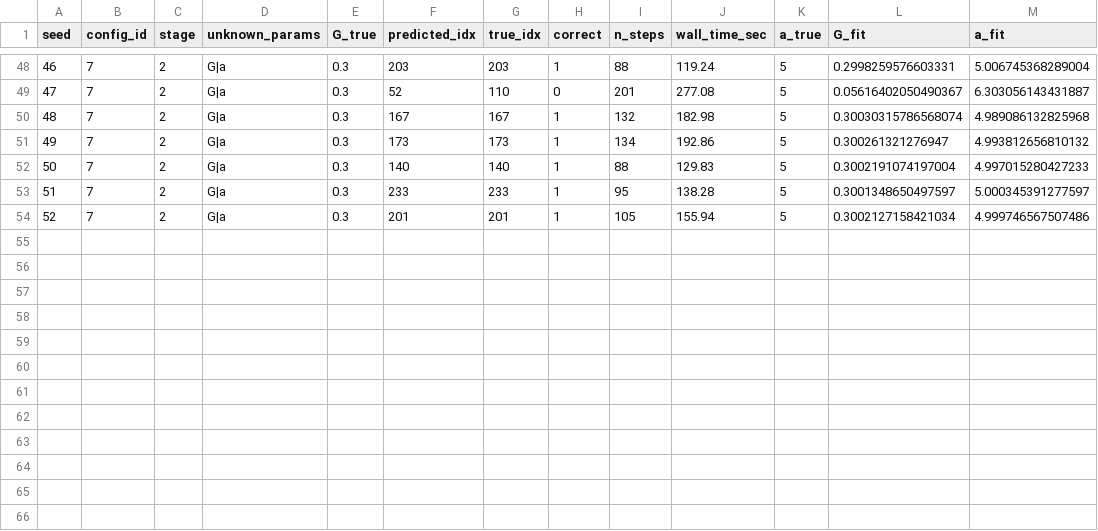
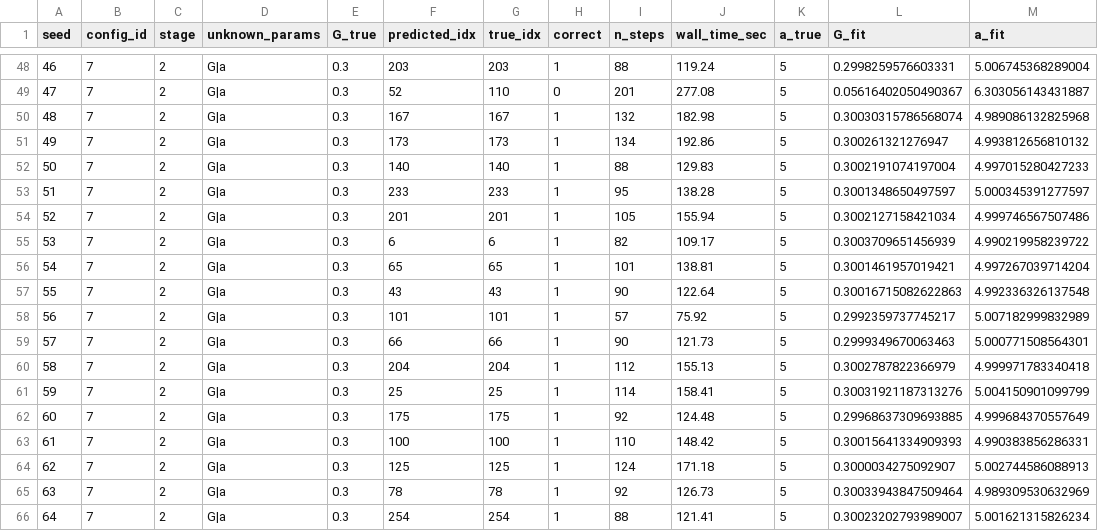
Before and after one commit to jasongangquanzhang/Major-Agent-Detection-in-MFGs, a CSV file: GD_EM/result_new_ubar/results_u_bar_stage2_G_a_Gtrue0.3.csv, drawn as a sheet; only a part is shown, gaps mark what is left out; the diff names each change by its address in the sheet, - before the commit and + after, or states it on an @@ line.

Commit message:
Your branch is up to date with 'origin/Jason_EM_GD'.
Changes to be committed:
	modified:   GD_EM/result_new_ubar/results_u_bar_stage1_G_Gtrue0.1.csv
	modified:   GD_EM/result_new_ubar/results_u_bar_stage1_G_Gtrue0.3.csv
	modified:   GD_EM/result_new_ubar/results_u_bar_stage1_G_Gtrue0.7.csv
	modified:   GD_EM/result_new_ubar/results_u_bar_stage2_G_a_Gtrue0.1.csv
	modified:   GD_EM/result_new_ubar/results_u_bar_stage2_G_a_Gtrue0.3.csv
	modified:   GD_EM/result_new_ubar/results_u_bar_stage2_G_a_Gtrue0.5.csv
	modified:   GD_EM/result_new_ubar/results_u_bar_stage2_G_a_Gtrue0.7.csv
	modified:   GD_EM/result_new_ubar/results_u_bar_stage2_G_a_Gtrue0.9.csv
	modified:   GD_EM/result_new_ubar/results_u_bar_stage3_G_a_q_Gtrue0.1.csv
	modified:   GD_EM/result_new_ubar/results_u_bar_stage3_G_a_q_Gtrue0.3.csv
	modified:   GD_EM/result_new_ubar/results_u_bar_stage3_G_a_q_Gtrue0.5.csv
	modified:   GD_EM/result_new_ubar/results_u_bar_stage3_G_a_q_Gtrue0.7.csv
	modified:   GD_EM/result_new_ubar/results_u_bar_stage3_G_a_q_Gtrue0.9.csv
	modified:   GD_EM/result_new_ubar/results_u_bar_stage4_G_a_q_c_Gtrue0.1.csv
	modified:   GD_EM/result_new_ubar/results_u_bar_stage4_G_a_q_c_Gtrue0.3.csv
	modified:   GD_EM/result_new_ubar/results_u_bar_stage4_G_a_q_c_Gtrue0.5.csv
	modified:   GD_EM/result_new_ubar/results_u_bar_stage4_G_a_q_c_Gtrue0.7.csv
	modified:   GD_EM/result_new_ubar/results_u_bar_stage4_G_a_q_c_Gtrue0.9.csv
	modified:   GD_EM/result_new_ubar/results_u_bar_stage5_G_q_Gtrue0.1.csv
	modified:   GD_EM/result_new_ubar/results_u_bar_stage5_G_q_Gtrue0.3.csv
	modified:   GD_EM/result_new_ubar/results_u_bar_stage5_G_q_Gtrue0.5.csv
	modified:   GD_EM/result_new_ubar/results_u_bar_stage5_G_q_Gtrue0.7.csv
	modified:   GD_EM/result_new_ubar/results_u_bar_stage5_G_q_Gtrue0.9.csv

```diff
--- a/GD_EM/result_new_ubar/results_u_bar_stage2_G_a_Gtrue0.3.csv
+++ b/GD_EM/result_new_ubar/results_u_bar_stage2_G_a_Gtrue0.3.csv
+row 55: 53 | 7 | 2 | G|a | 0.3 | 6 | 6 | 1 | 82 | 109.17 | 5 | 0.3003709651456939 | 4.990219958239722
+row 56: 54 | 7 | 2 | G|a | 0.3 | 65 | 65 | 1 | 101 | 138.81 | 5 | 0.3001461957019421 | 4.997267039714204
+row 57: 55 | 7 | 2 | G|a | 0.3 | 43 | 43 | 1 | 90 | 122.64 | 5 | 0.30016715082622863 | 4.992336326137548
+row 58: 56 | 7 | 2 | G|a | 0.3 | 101 | 101 | 1 | 57 | 75.92 | 5 | 0.2992359737745217 | 5.007182999832989
+row 59: 57 | 7 | 2 | G|a | 0.3 | 66 | 66 | 1 | 90 | 121.73 | 5 | 0.2999349670063463 | 5.000771508564301
+row 60: 58 | 7 | 2 | G|a | 0.3 | 204 | 204 | 1 | 112 | 155.13 | 5 | 0.3002787822366979 | 4.999971783340418
+row 61: 59 | 7 | 2 | G|a | 0.3 | 25 | 25 | 1 | 114 | 158.41 | 5 | 0.30031921187313276 | 5.004150901099799
+row 62: 60 | 7 | 2 | G|a | 0.3 | 175 | 175 | 1 | 92 | 124.48 | 5 | 0.29968637309693885 | 4.999684370557649
+row 63: 61 | 7 | 2 | G|a | 0.3 | 100 | 100 | 1 | 110 | 148.42 | 5 | 0.30015641334909393 | 4.990383856286331
+row 64: 62 | 7 | 2 | G|a | 0.3 | 125 | 125 | 1 | 124 | 171.18 | 5 | 0.3000034275092907 | 5.002744586088913
+row 65: 63 | 7 | 2 | G|a | 0.3 | 78 | 78 | 1 | 92 | 126.73 | 5 | 0.30033943847509464 | 4.989309530632969
+row 66: 64 | 7 | 2 | G|a | 0.3 | 254 | 254 | 1 | 88 | 121.41 | 5 | 0.30023202793989007 | 5.001621315826234
```
Also changed, not shown: GD_EM/result_new_ubar/results_u_bar_stage2_G_a_Gtrue0.5.csv, GD_EM/result_new_ubar/results_u_bar_stage4_G_a_q_c_Gtrue0.3.csv, 20 other files.
